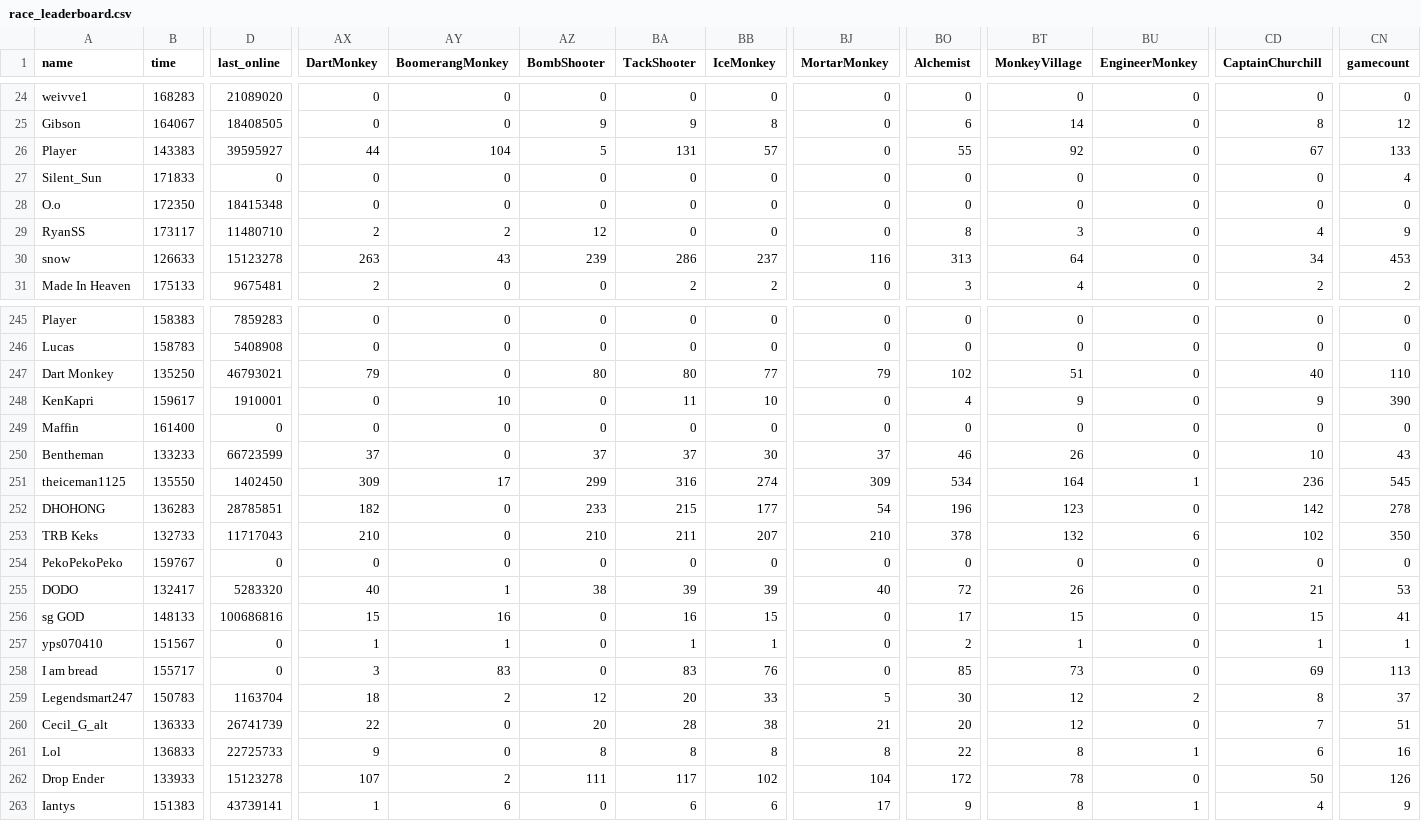
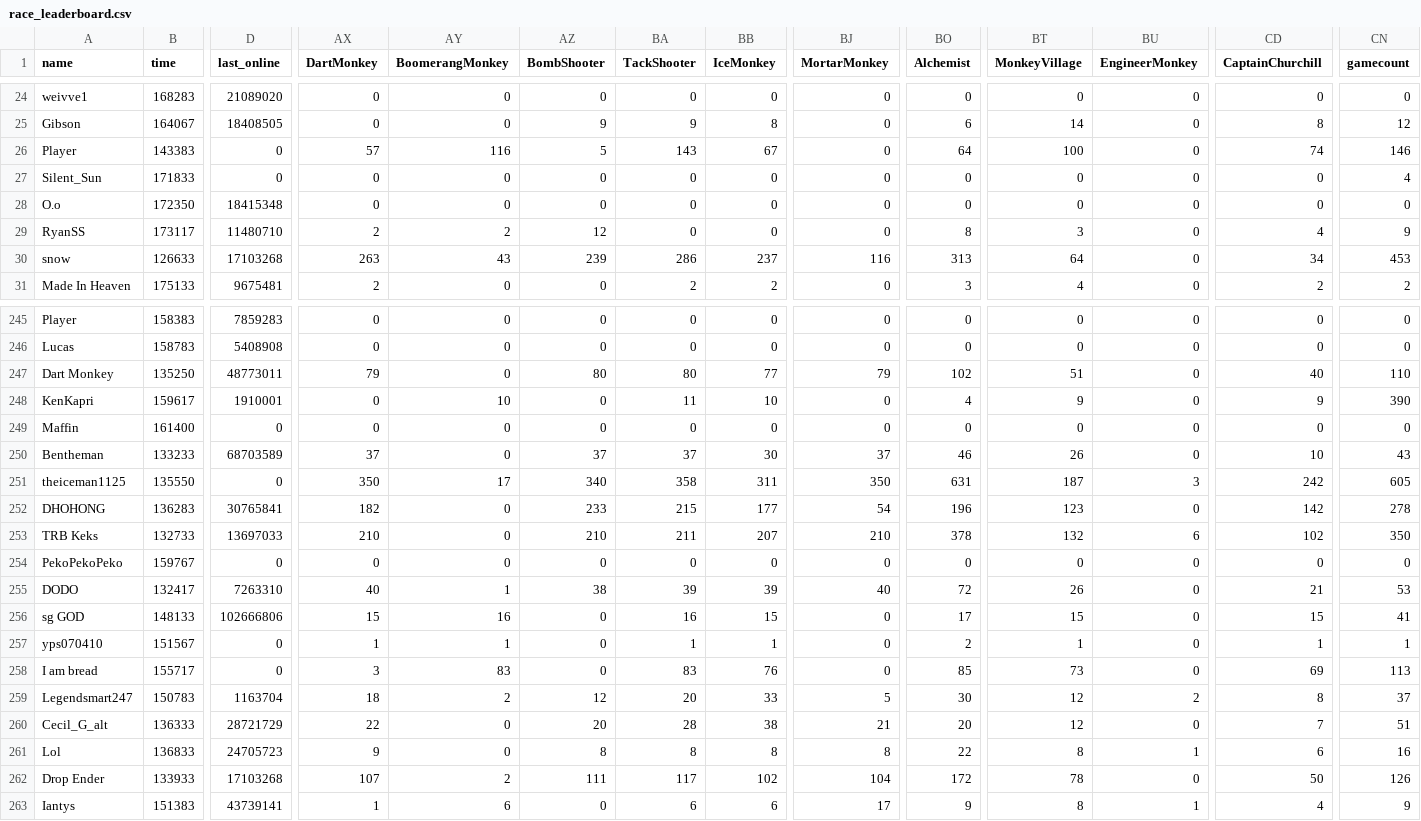
Before and after one commit to ducanup01/btd6race, a CSV file: race_leaderboard.csv, drawn as a sheet; only a part is shown, gaps mark what is left out; the diff covers the shown part only; the diff names each change by its address in the sheet, - before the commit and + after, or states it on an @@ line.

```diff
--- a/race_leaderboard.csv
+++ b/race_leaderboard.csv
-D26 (last_online): 39595927
+D26 (last_online): 0
-AX26 (DartMonkey): 44
+AX26 (DartMonkey): 57
-AY26 (BoomerangMonkey): 104
+AY26 (BoomerangMonkey): 116
-BA26 (TackShooter): 131
+BA26 (TackShooter): 143
-BB26 (IceMonkey): 57
+BB26 (IceMonkey): 67
-BO26 (Alchemist): 55
+BO26 (Alchemist): 64
-BT26 (MonkeyVillage): 92
+BT26 (MonkeyVillage): 100
-CD26 (CaptainChurchill): 67
+CD26 (CaptainChurchill): 74
-CN26 (gamecount): 133
+CN26 (gamecount): 146
-D30 (last_online): 15123278
+D30 (last_online): 17103268
-D247 (last_online): 46793021
+D247 (last_online): 48773011
-D250 (last_online): 66723599
+D250 (last_online): 68703589
-D251 (last_online): 1402450
+D251 (last_online): 0
-AX251 (DartMonkey): 309
+AX251 (DartMonkey): 350
-AZ251 (BombShooter): 299
+AZ251 (BombShooter): 340
-BA251 (TackShooter): 316
+BA251 (TackShooter): 358
-BB251 (IceMonkey): 274
+BB251 (IceMonkey): 311
-BJ251 (MortarMonkey): 309
+BJ251 (MortarMonkey): 350
-BO251 (Alchemist): 534
+BO251 (Alchemist): 631
-BT251 (MonkeyVillage): 164
+BT251 (MonkeyVillage): 187
-BU251 (EngineerMonkey): 1
+BU251 (EngineerMonkey): 3
-CD251 (CaptainChurchill): 236
+CD251 (CaptainChurchill): 242
-CN251 (gamecount): 545
+CN251 (gamecount): 605
-D252 (last_online): 28785851
+D252 (last_online): 30765841
-D253 (last_online): 11717043
+D253 (last_online): 13697033
-D255 (last_online): 5283320
+D255 (last_online): 7263310
-D256 (last_online): 100686816
+D256 (last_online): 102666806
-D260 (last_online): 26741739
+D260 (last_online): 28721729
-D261 (last_online): 22725733
+D261 (last_online): 24705723
-D262 (last_online): 15123278
+D262 (last_online): 17103268
```
Also changed, not shown: 150 edited cells elsewhere in this file.
